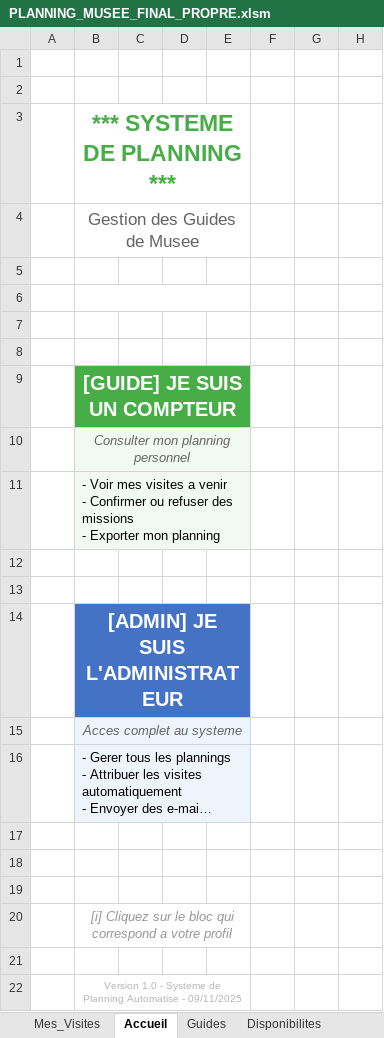
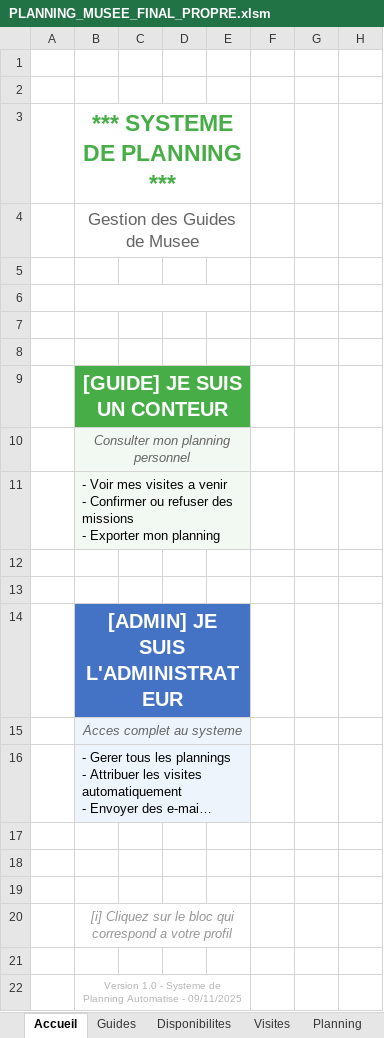
Before and after one commit to OtmaneZ/vba, an Excel workbook: PLANNING_MUSEE_FINAL_PROPRE.xlsm, sheet Accueil, drawn as a sheet; only a part is shown; long unchanged cells end in …; values as stored, in another font and other column widths than the file's, no borders; the diff names each change by its address in the sheet, - before the commit and + after, or states it on an @@ line.

```diff
--- a/PLANNING_MUSEE_FINAL_PROPRE.xlsm (sheet Accueil)
+++ b/PLANNING_MUSEE_FINAL_PROPRE.xlsm (sheet Accueil)
@@ sheet tab hidden: Mes_Visites @@
-B9: [GUIDE] JE SUIS UN COMPTEUR
+B9: [GUIDE] JE SUIS UN CONTEUR
```
Also changed, not shown: charts or pictures, 3 other files.
